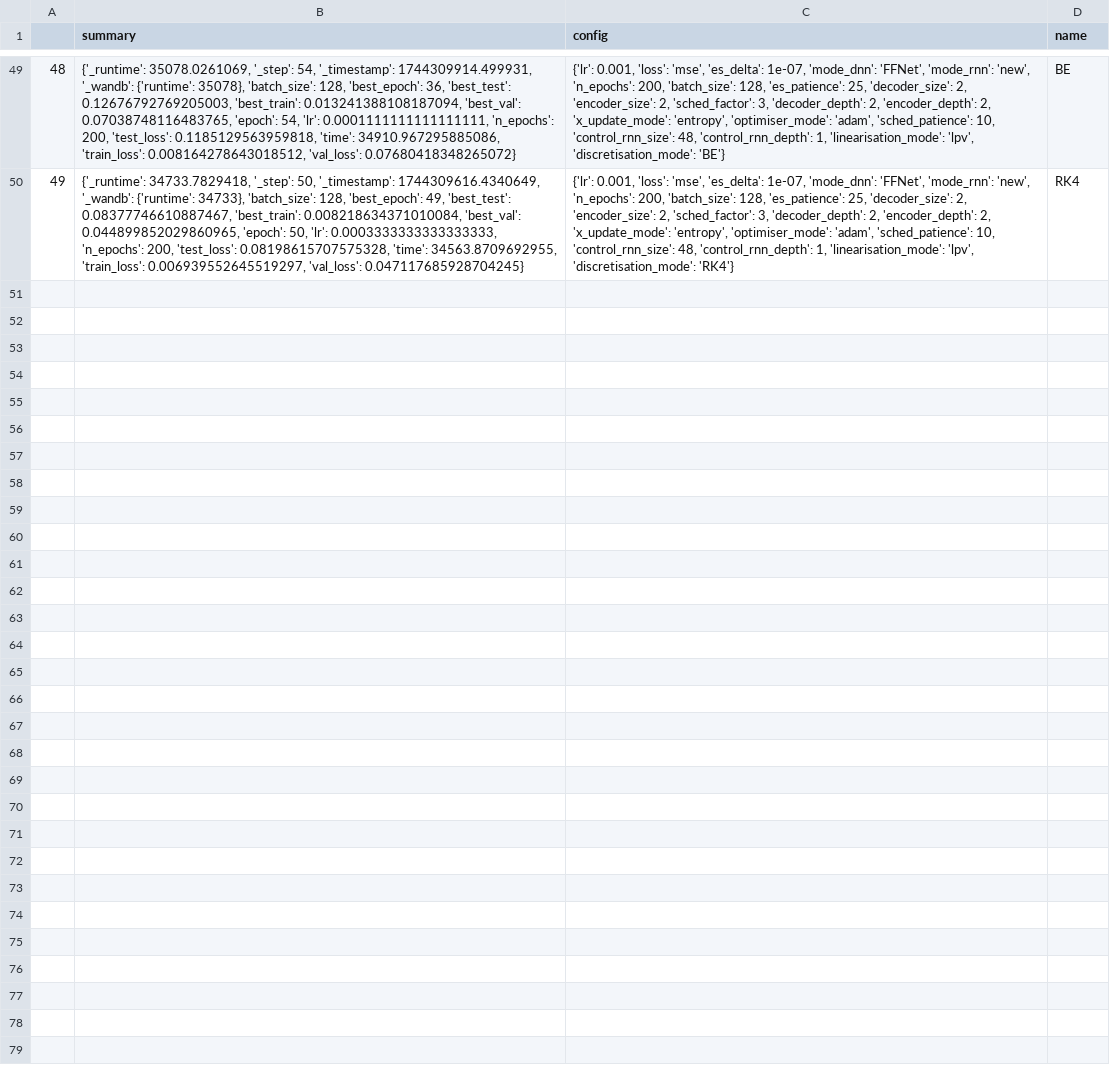
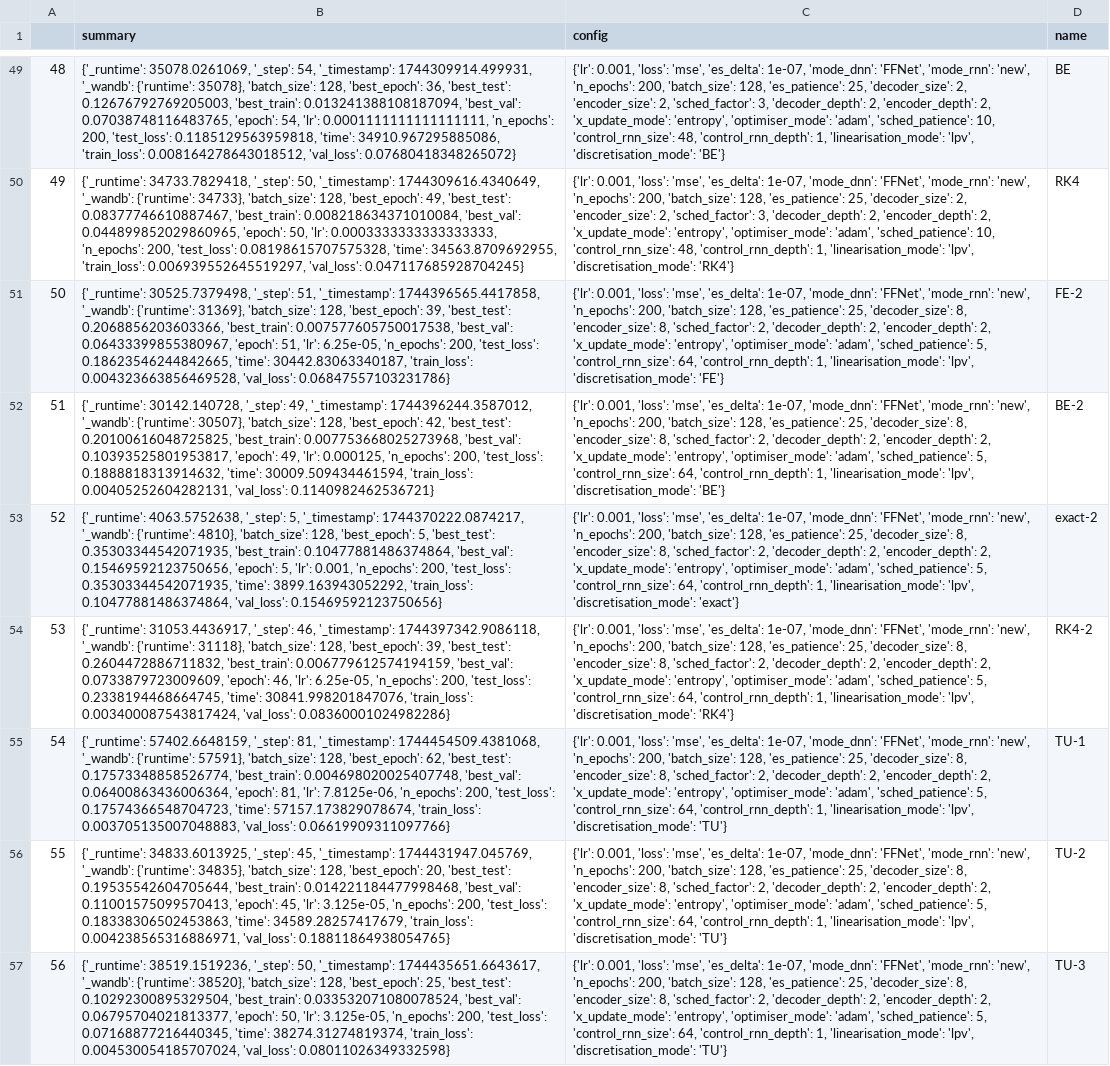
Before and after one commit to FiengoKineton/flumen-G, a CSV file: run_data/csv_files/Finals_vdp.csv, drawn as a sheet; only a part is shown, gaps mark what is left out; the diff names each change by its address in the sheet, - before the commit and + after, or states it on an @@ line.

```diff
--- a/run_data/csv_files/Finals_vdp.csv
+++ b/run_data/csv_files/Finals_vdp.csv
+row 51: 50 | {'_runtime': 30525.7379498, '_step': 51, '_timestamp': 1744396565.4417858, '_wandb': {'runtime': 31369}, 'batch_size': 128, 'best_epoch': 39, 'best_test': 0.2068856203603366, 'best_train': 0.007577605750017538, 'best_val': 0.06433399855380967, 'epoch': 51, 'lr': 6.25e-05, 'n_epochs': 200, 'test_loss': 0.18623546244842665, 'time': 30442.83063340187, 'train_loss': 0.004323663856469528, 'val_loss': 0.06847557103231786} | {'lr': 0.001, 'loss': 'mse', 'es_delta': 1e-07, 'mode_dnn': 'FFNet', 'mode_rnn': 'new', 'n_epochs': 200, 'batch_size': 128, 'es_patience': 25, 'decoder_size': 8, 'encoder_size': 8, 'sched_factor': 2, 'decoder_depth': 2, 'encoder_depth': 2, 'x_update_mode': 'entropy', 'optimiser_mode': 'adam', 'sched_patience': 5, 'control_rnn_size': 64, 'control_rnn_depth': 1, 'linearisation_mode': 'lpv', 'discretisation_mode': 'FE'} | FE-2
+row 52: 51 | {'_runtime': 30142.140728, '_step': 49, '_timestamp': 1744396244.3587012, '_wandb': {'runtime': 30507}, 'batch_size': 128, 'best_epoch': 42, 'best_test': 0.20100616048725825, 'best_train': 0.007753668025273968, 'best_val': 0.10393525801953817, 'epoch': 49, 'lr': 0.000125, 'n_epochs': 200, 'test_loss': 0.1888818313914632, 'time': 30009.509434461594, 'train_loss': 0.00405252604282131, 'val_loss': 0.1140982462536721} | {'lr': 0.001, 'loss': 'mse', 'es_delta': 1e-07, 'mode_dnn': 'FFNet', 'mode_rnn': 'new', 'n_epochs': 200, 'batch_size': 128, 'es_patience': 25, 'decoder_size': 8, 'encoder_size': 8, 'sched_factor': 2, 'decoder_depth': 2, 'encoder_depth': 2, 'x_update_mode': 'entropy', 'optimiser_mode': 'adam', 'sched_patience': 5, 'control_rnn_size': 64, 'control_rnn_depth': 1, 'linearisation_mode': 'lpv', 'discretisation_mode': 'BE'} | BE-2
+row 53: 52 | {'_runtime': 4063.5752638, '_step': 5, '_timestamp': 1744370222.0874217, '_wandb': {'runtime': 4810}, 'batch_size': 128, 'best_epoch': 5, 'best_test': 0.35303344542071935, 'best_train': 0.10477881486374864, 'best_val': 0.15469592123750656, 'epoch': 5, 'lr': 0.001, 'n_epochs': 200, 'test_loss': 0.35303344542071935, 'time': 3899.163943052292, 'train_loss': 0.10477881486374864, 'val_loss': 0.15469592123750656} | {'lr': 0.001, 'loss': 'mse', 'es_delta': 1e-07, 'mode_dnn': 'FFNet', 'mode_rnn': 'new', 'n_epochs': 200, 'batch_size': 128, 'es_patience': 25, 'decoder_size': 8, 'encoder_size': 8, 'sched_factor': 2, 'decoder_depth': 2, 'encoder_depth': 2, 'x_update_mode': 'entropy', 'optimiser_mode': 'adam', 'sched_patience': 5, 'control_rnn_size': 64, 'control_rnn_depth': 1, 'linearisation_mode': 'lpv', 'discretisation_mode': 'exact'} | exact-2
+row 54: 53 | {'_runtime': 31053.4436917, '_step': 46, '_timestamp': 1744397342.9086118, '_wandb': {'runtime': 31118}, 'batch_size': 128, 'best_epoch': 39, 'best_test': 0.2604472886711832, 'best_train': 0.006779612574194159, 'best_val': 0.0733879723009609, 'epoch': 46, 'lr': 6.25e-05, 'n_epochs': 200, 'test_loss': 0.2338194468664745, 'time': 30841.998201847076, 'train_loss': 0.003400087543817424, 'val_loss': 0.08360001024982286} | {'lr': 0.001, 'loss': 'mse', 'es_delta': 1e-07, 'mode_dnn': 'FFNet', 'mode_rnn': 'new', 'n_epochs': 200, 'batch_size': 128, 'es_patience': 25, 'decoder_size': 8, 'encoder_size': 8, 'sched_factor': 2, 'decoder_depth': 2, 'encoder_depth': 2, 'x_update_mode': 'entropy', 'optimiser_mode': 'adam', 'sched_patience': 5, 'control_rnn_size': 64, 'control_rnn_depth': 1, 'linearisation_mode': 'lpv', 'discretisation_mode': 'RK4'} | RK4-2
+row 55: 54 | {'_runtime': 57402.6648159, '_step': 81, '_timestamp': 1744454509.4381068, '_wandb': {'runtime': 57591}, 'batch_size': 128, 'best_epoch': 62, 'best_test': 0.17573348858526774, 'best_train': 0.004698020025407748, 'best_val': 0.06400863436006364, 'epoch': 81, 'lr': 7.8125e-06, 'n_epochs': 200, 'test_loss': 0.17574366548704723, 'time': 57157.173829078674, 'train_loss': 0.003705135007048883, 'val_loss': 0.06619909311097766} | {'lr': 0.001, 'loss': 'mse', 'es_delta': 1e-07, 'mode_dnn': 'FFNet', 'mode_rnn': 'new', 'n_epochs': 200, 'batch_size': 128, 'es_patience': 25, 'decoder_size': 8, 'encoder_size': 8, 'sched_factor': 2, 'decoder_depth': 2, 'encoder_depth': 2, 'x_update_mode': 'entropy', 'optimiser_mode': 'adam', 'sched_patience': 5, 'control_rnn_size': 64, 'control_rnn_depth': 1, 'linearisation_mode': 'lpv', 'discretisation_mode': 'TU'} | TU-1
+row 56: 55 | {'_runtime': 34833.6013925, '_step': 45, '_timestamp': 1744431947.045769, '_wandb': {'runtime': 34835}, 'batch_size': 128, 'best_epoch': 20, 'best_test': 0.19535542604705644, 'best_train': 0.014221184477998468, 'best_val': 0.11001575099570413, 'epoch': 45, 'lr': 3.125e-05, 'n_epochs': 200, 'test_loss': 0.18338306502453863, 'time': 34589.28257417679, 'train_loss': 0.004238565316886971, 'val_loss': 0.18811864938054765} | {'lr': 0.001, 'loss': 'mse', 'es_delta': 1e-07, 'mode_dnn': 'FFNet', 'mode_rnn': 'new', 'n_epochs': 200, 'batch_size': 128, 'es_patience': 25, 'decoder_size': 8, 'encoder_size': 8, 'sched_factor': 2, 'decoder_depth': 2, 'encoder_depth': 2, 'x_update_mode': 'entropy', 'optimiser_mode': 'adam', 'sched_patience': 5, 'control_rnn_size': 64, 'control_rnn_depth': 1, 'linearisation_mode': 'lpv', 'discretisation_mode': 'TU'} | TU-2
+row 57: 56 | {'_runtime': 38519.1519236, '_step': 50, '_timestamp': 1744435651.6643617, '_wandb': {'runtime': 38520}, 'batch_size': 128, 'best_epoch': 25, 'best_test': 0.10292300895329504, 'best_train': 0.033532071080078524, 'best_val': 0.06795704021813377, 'epoch': 50, 'lr': 3.125e-05, 'n_epochs': 200, 'test_loss': 0.07168877216440345, 'time': 38274.31274819374, 'train_loss': 0.004530054185707024, 'val_loss': 0.08011026349332598} | {'lr': 0.001, 'loss': 'mse', 'es_delta': 1e-07, 'mode_dnn': 'FFNet', 'mode_rnn': 'new', 'n_epochs': 200, 'batch_size': 128, 'es_patience': 25, 'decoder_size': 8, 'encoder_size': 8, 'sched_factor': 2, 'decoder_depth': 2, 'encoder_depth': 2, 'x_update_mode': 'entropy', 'optimiser_mode': 'adam', 'sched_patience': 5, 'control_rnn_size': 64, 'control_rnn_depth': 1, 'linearisation_mode': 'lpv', 'discretisation_mode': 'TU'} | TU-3
```
Also changed, not shown: run_data/csv_files/models.csv, 8 other files.
